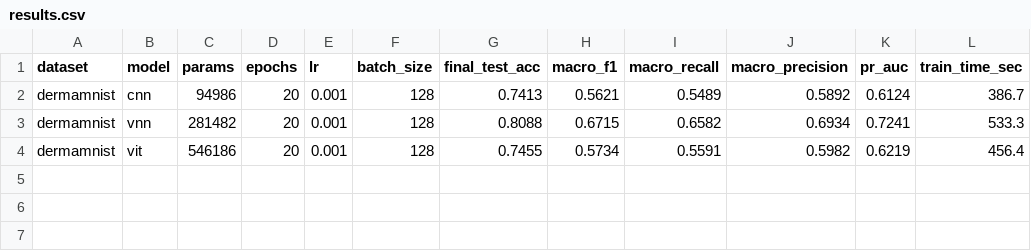
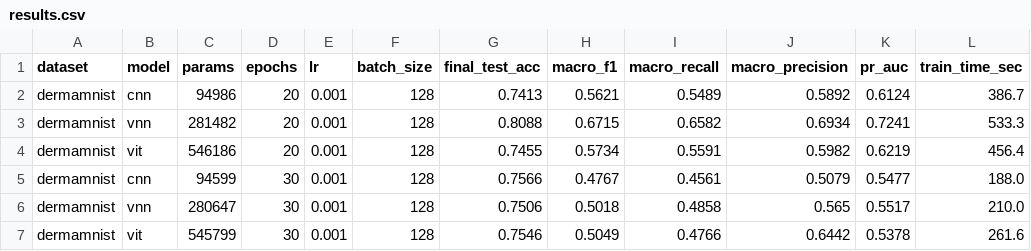
Before and after one commit to MightyDeb/Volterra-Neural-Network-for-Image-Classification, a CSV file: results.csv, drawn as a sheet.

Commit message:
results: add training logs, checkpoints, and XAI visualizations from Colab

```diff
--- a/results.csv
+++ b/results.csv
@@ -4 +4,4 @@ dermamnist,vnn,281482,20,0.001,128,0.8088,0.6715,0.6582,0.6934,0.7241,533.3
 dermamnist,vit,546186,20,0.001,128,0.7455,0.5734,0.5591,0.5982,0.6219,456.4
+dermamnist,cnn,94599,30,0.001,128,0.7566,0.4767,0.4561,0.5079,0.5477,188.0
+dermamnist,vnn,280647,30,0.001,128,0.7506,0.5018,0.4858,0.565,0.5517,210.0
+dermamnist,vit,545799,30,0.001,128,0.7546,0.5049,0.4766,0.6442,0.5378,261.6
```
Also changed, not shown: 5 other files.
